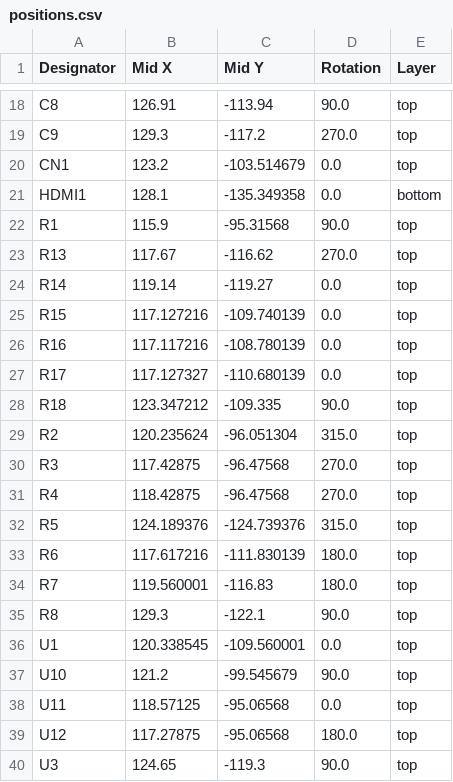
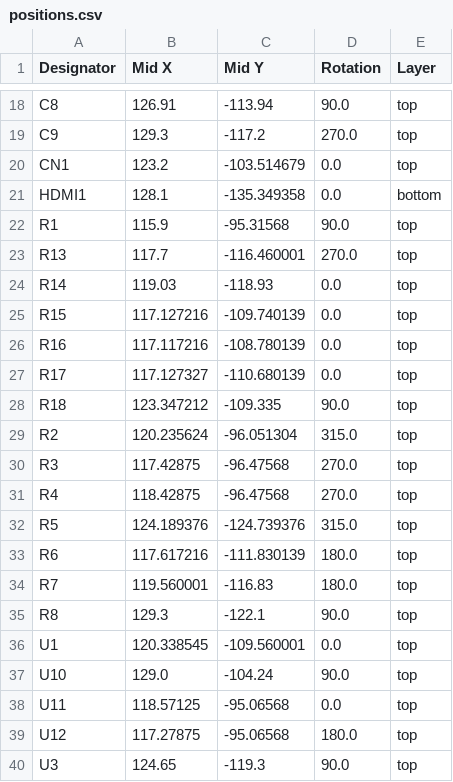
Before and after one commit to parport0/ddcci_dongle, a CSV file: production/positions.csv, drawn as a sheet; only a part is shown, gaps mark what is left out.

```diff
--- a/production/positions.csv
+++ b/production/positions.csv
@@ -22,4 +22,4 @@ HDMI1,128.1,-135.349358,0.0,bottom
 R1,115.9,-95.31568,90.0,top
-R13,117.67,-116.62,270.0,top
-R14,119.14,-119.27,0.0,top
+R13,117.7,-116.460001,270.0,top
+R14,119.03,-118.93,0.0,top
 R15,117.127216,-109.740139,0.0,top
@@ -36,3 +36,3 @@ R8,129.3,-122.1,90.0,top
 U1,120.338545,-109.560001,0.0,top
-U10,121.2,-99.545679,90.0,top
+U10,129.0,-104.24,90.0,top
 U11,118.57125,-95.06568,0.0,top
```
Also changed, not shown: 8 other files.
